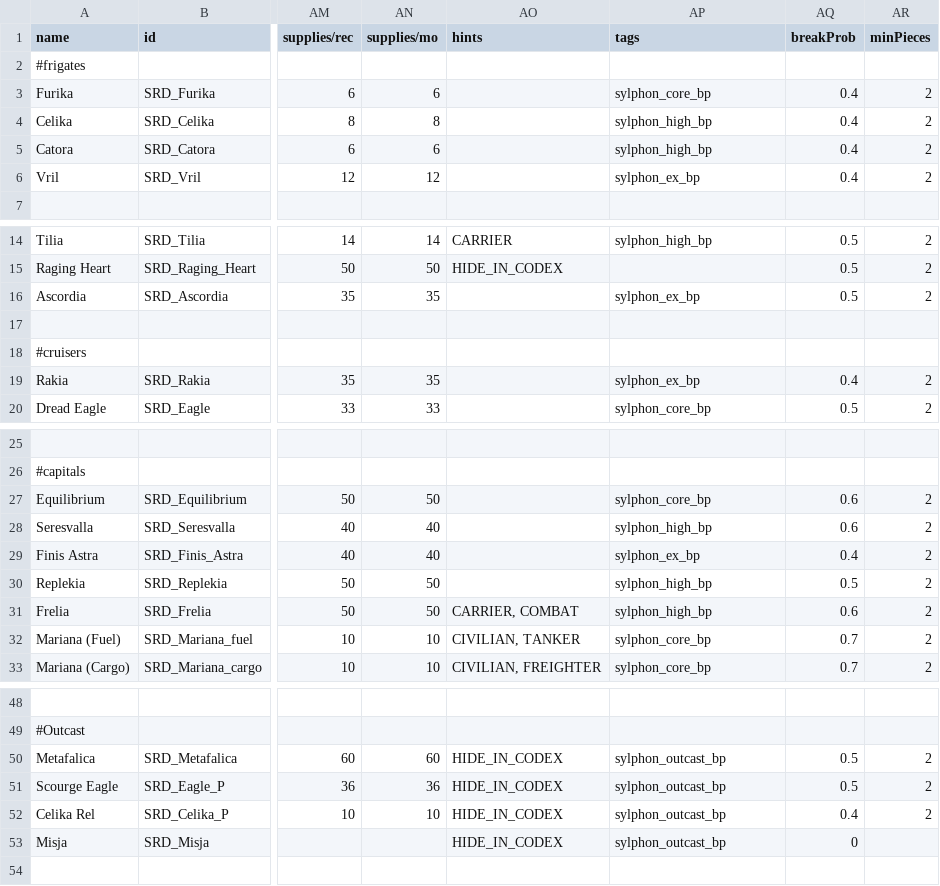
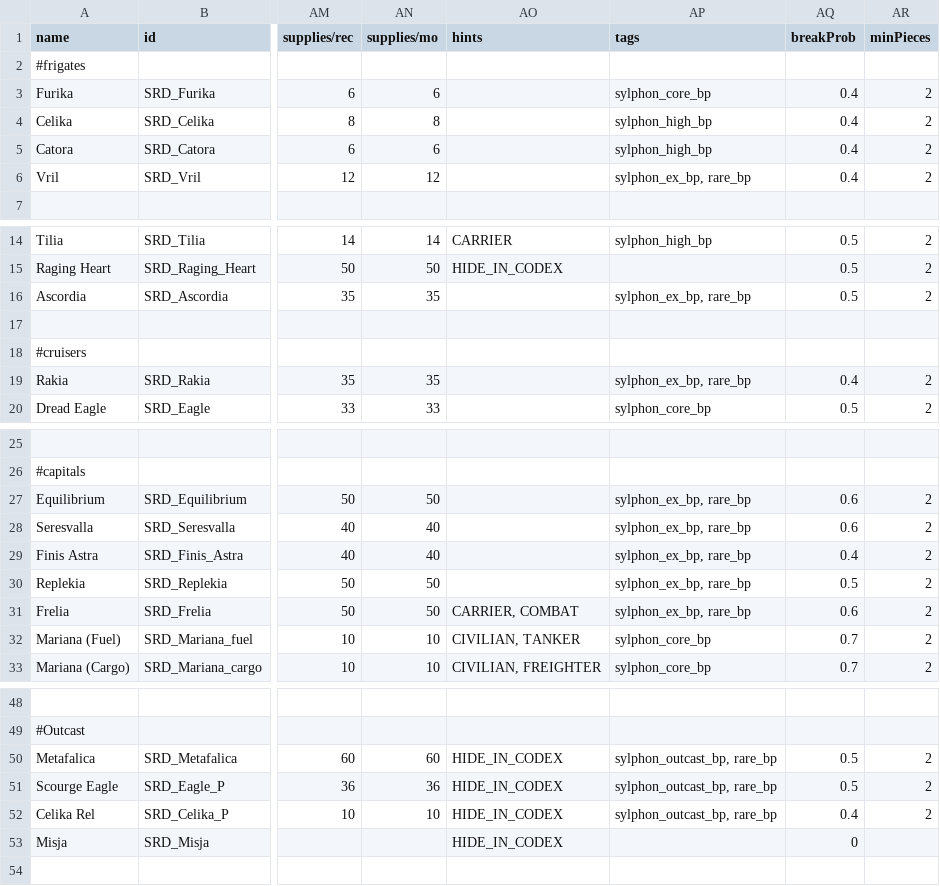
Before and after one commit to niatahl/sylphon, a CSV file: data/hulls/ship_data.csv, drawn as a sheet; only a part is shown, gaps mark what is left out; the diff names each change by its address in the sheet, - before the commit and + after, or states it on an @@ line.

Commit message:
Capitals moved to ex blueprints and tagged as rare_bp

```diff
--- a/data/hulls/ship_data.csv
+++ b/data/hulls/ship_data.csv
-AP6 (tags): sylphon_ex_bp
+AP6 (tags): sylphon_ex_bp, rare_bp
-AP16 (tags): sylphon_ex_bp
+AP16 (tags): sylphon_ex_bp, rare_bp
-AP19 (tags): sylphon_ex_bp
+AP19 (tags): sylphon_ex_bp, rare_bp
-AP27 (tags): sylphon_core_bp
+AP27 (tags): sylphon_ex_bp, rare_bp
-AP28 (tags): sylphon_high_bp
+AP28 (tags): sylphon_ex_bp, rare_bp
-AP29 (tags): sylphon_ex_bp
+AP29 (tags): sylphon_ex_bp, rare_bp
-AP30:AP31 (tags): sylphon_high_bp
+AP30:AP31 (tags): sylphon_ex_bp, rare_bp
-AP50:AP52 (tags): sylphon_outcast_bp
+AP50:AP52 (tags): sylphon_outcast_bp, rare_bp
-AP53 (tags): sylphon_outcast_bp
+AP53 (tags): (empty)
```
